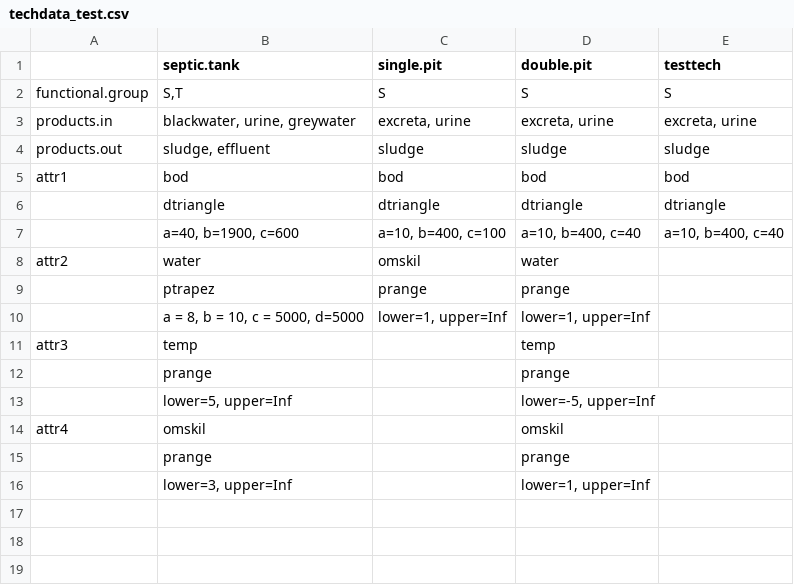
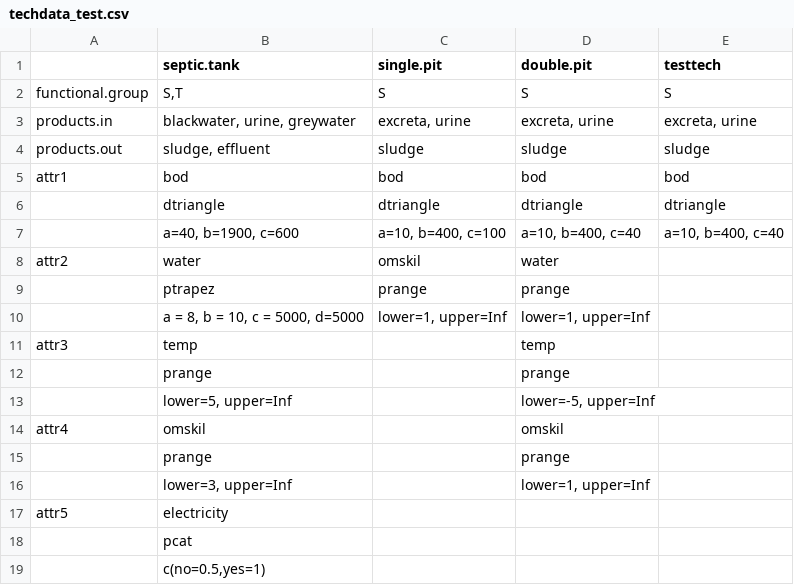
Before and after one commit to spuhlerd/appropriatenesstest, a CSV file: techdata_test.csv, drawn as a sheet.

```diff
--- a/techdata_test.csv
+++ b/techdata_test.csv
@@ -16 +16,4 @@ attr4;omskil;;omskil;
 ;lower=3, upper=Inf;;lower=1, upper=Inf;
+attr5;electricity;;;
+;pcat;;;
+;c(no=0.5,yes=1);;;
```
Also changed, not shown: casedata_test.csv, 3 other files.
